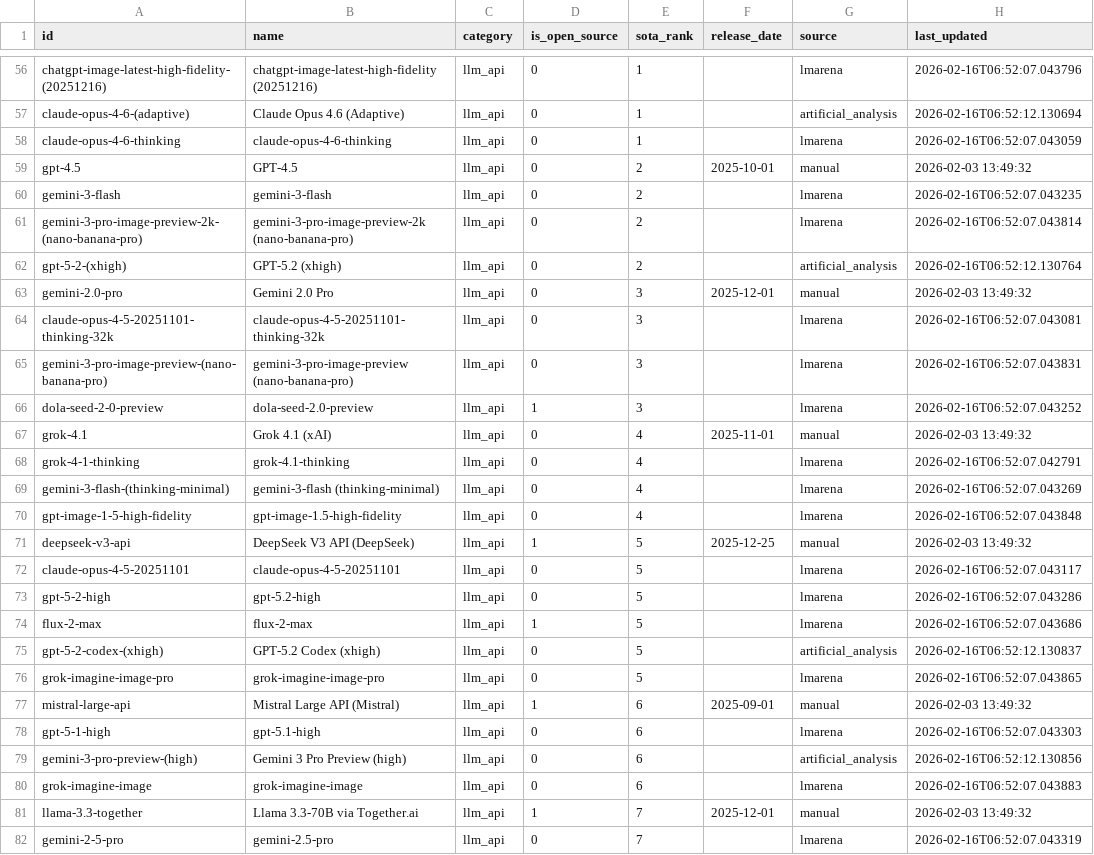
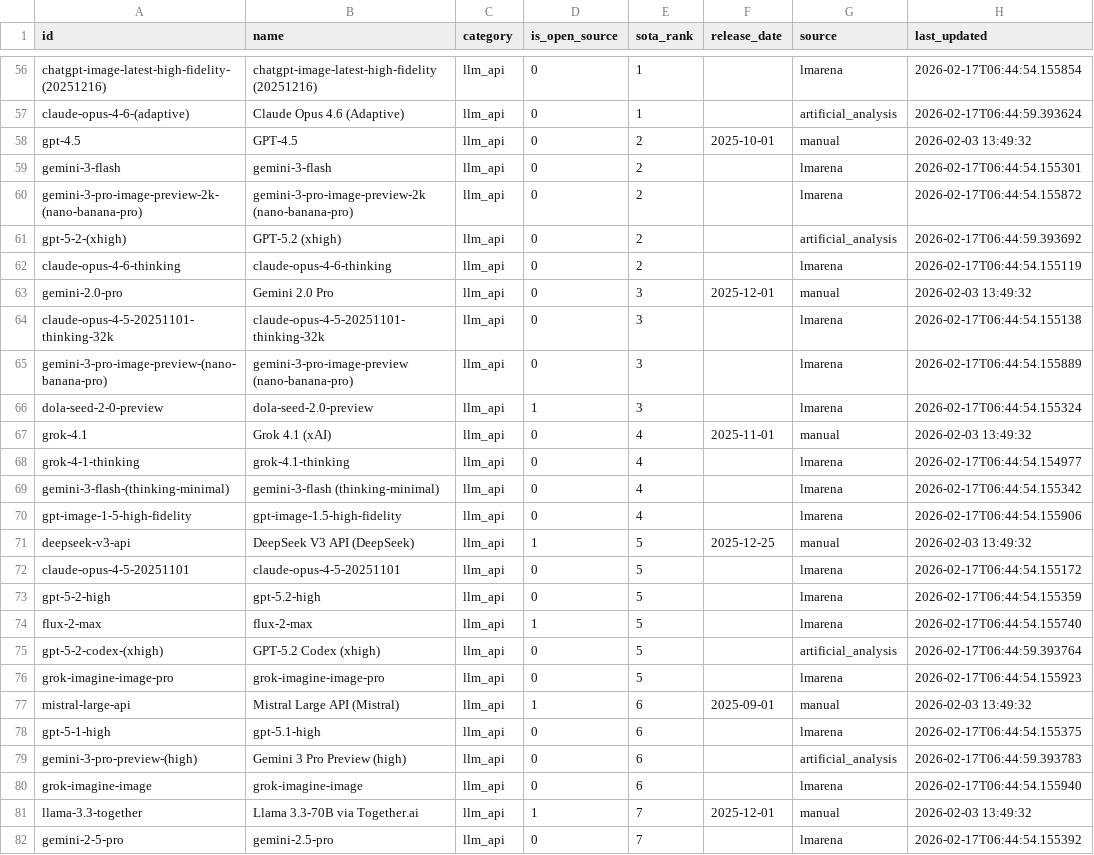
Before and after one commit to romancircus/sota-tracker-mcp, a CSV file: data/sota_export.csv, drawn as a sheet; only a part is shown, gaps mark what is left out; removed rows and columns are numbered as before the commit, all else as after; the diff covers the shown part only; the diff names each change by its address in the sheet, - before the commit and + after, or states it on an @@ line.

```diff
--- a/data/sota_export.csv
+++ b/data/sota_export.csv
-H56 (last_updated): 2026-02-16T06:52:07.043796
+H56 (last_updated): 2026-02-17T06:44:54.155854
-H57 (last_updated): 2026-02-16T06:52:12.130694
+H57 (last_updated): 2026-02-17T06:44:59.393624
-row 58: claude-opus-4-6-thinking | claude-opus-4-6-thinking | llm_api | 0 | 1 |  | lmarena | 2026-02-16T06:52:07.043059
-H59 (last_updated): 2026-02-16T06:52:07.043235
+H59 (last_updated): 2026-02-17T06:44:54.155301
-H60 (last_updated): 2026-02-16T06:52:07.043814
+H60 (last_updated): 2026-02-17T06:44:54.155872
-H61 (last_updated): 2026-02-16T06:52:12.130764
+H61 (last_updated): 2026-02-17T06:44:59.393692
+row 62: claude-opus-4-6-thinking | claude-opus-4-6-thinking | llm_api | 0 | 2 |  | lmarena | 2026-02-17T06:44:54.155119
-H64 (last_updated): 2026-02-16T06:52:07.043081
+H64 (last_updated): 2026-02-17T06:44:54.155138
-H65 (last_updated): 2026-02-16T06:52:07.043831
+H65 (last_updated): 2026-02-17T06:44:54.155889
-H66 (last_updated): 2026-02-16T06:52:07.043252
+H66 (last_updated): 2026-02-17T06:44:54.155324
-H68 (last_updated): 2026-02-16T06:52:07.042791
+H68 (last_updated): 2026-02-17T06:44:54.154977
-H69 (last_updated): 2026-02-16T06:52:07.043269
+H69 (last_updated): 2026-02-17T06:44:54.155342
-H70 (last_updated): 2026-02-16T06:52:07.043848
+H70 (last_updated): 2026-02-17T06:44:54.155906
-H72 (last_updated): 2026-02-16T06:52:07.043117
+H72 (last_updated): 2026-02-17T06:44:54.155172
-H73 (last_updated): 2026-02-16T06:52:07.043286
+H73 (last_updated): 2026-02-17T06:44:54.155359
-H74 (last_updated): 2026-02-16T06:52:07.043686
+H74 (last_updated): 2026-02-17T06:44:54.155740
-H75 (last_updated): 2026-02-16T06:52:12.130837
+H75 (last_updated): 2026-02-17T06:44:59.393764
-H76 (last_updated): 2026-02-16T06:52:07.043865
+H76 (last_updated): 2026-02-17T06:44:54.155923
-H78 (last_updated): 2026-02-16T06:52:07.043303
+H78 (last_updated): 2026-02-17T06:44:54.155375
-H79 (last_updated): 2026-02-16T06:52:12.130856
+H79 (last_updated): 2026-02-17T06:44:59.393783
-H80 (last_updated): 2026-02-16T06:52:07.043883
+H80 (last_updated): 2026-02-17T06:44:54.155940
-H82 (last_updated): 2026-02-16T06:52:07.043319
+H82 (last_updated): 2026-02-17T06:44:54.155392
```
Also changed, not shown: 62 edited cells elsewhere in this file, 3 other files.
